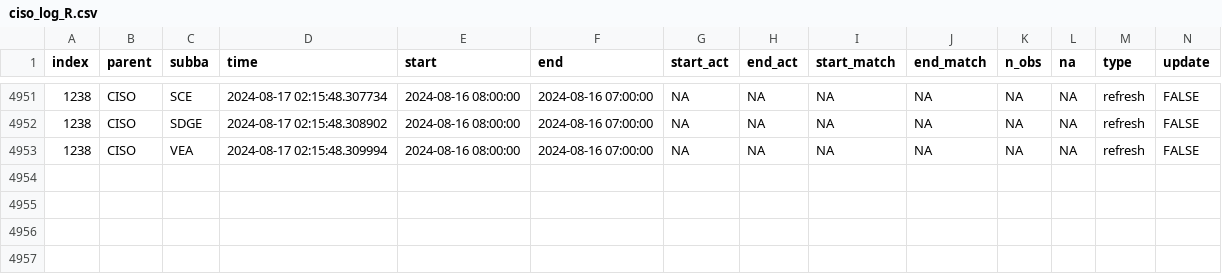
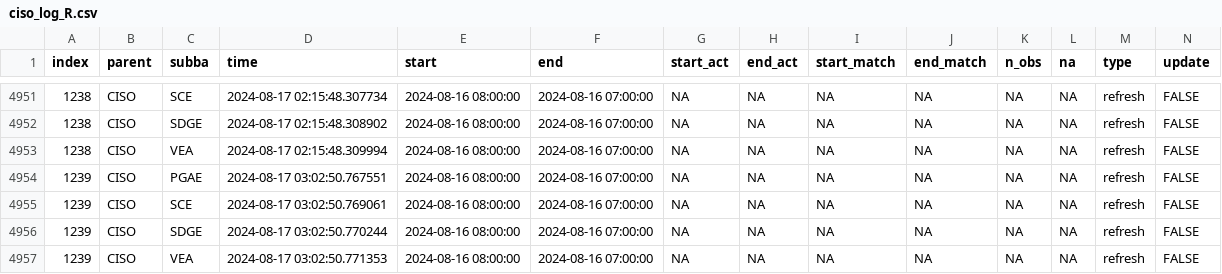
Before and after one commit to alexlabuda/data-pipeline-automation-with-github-actions-4503382, a CSV file: metadata/ciso_log_R.csv, drawn as a sheet; only a part is shown, gaps mark what is left out; rows hold the shown columns only; the diff names each change by its address in the sheet, - before the commit and + after, or states it on an @@ line.

Commit message:
Auto update of the data

```diff
--- a/metadata/ciso_log_R.csv
+++ b/metadata/ciso_log_R.csv
+row 4954: 1239 | CISO | PGAE | 2024-08-17 03:02:50.767551 | 2024-08-16 08:00:00 | 2024-08-16 07:00:00 | NA | NA | NA | NA | NA | NA | refresh | FALSE
+row 4955: 1239 | CISO | SCE | 2024-08-17 03:02:50.769061 | 2024-08-16 08:00:00 | 2024-08-16 07:00:00 | NA | NA | NA | NA | NA | NA | refresh | FALSE
+row 4956: 1239 | CISO | SDGE | 2024-08-17 03:02:50.770244 | 2024-08-16 08:00:00 | 2024-08-16 07:00:00 | NA | NA | NA | NA | NA | NA | refresh | FALSE
+row 4957: 1239 | CISO | VEA | 2024-08-17 03:02:50.771353 | 2024-08-16 08:00:00 | 2024-08-16 07:00:00 | NA | NA | NA | NA | NA | NA | refresh | FALSE
```
Also changed, not shown: 1 other file.
